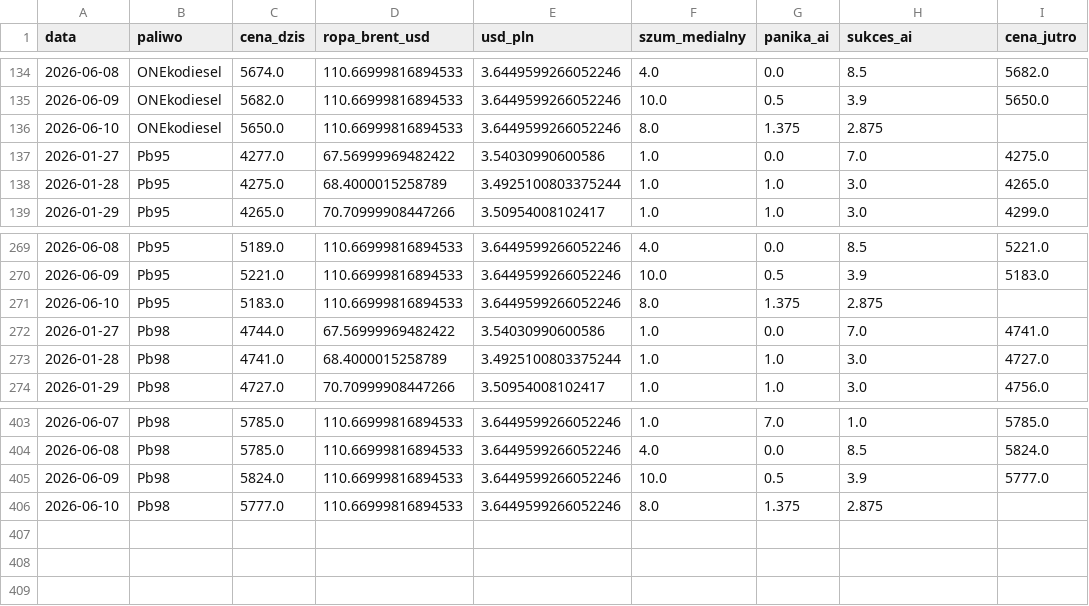
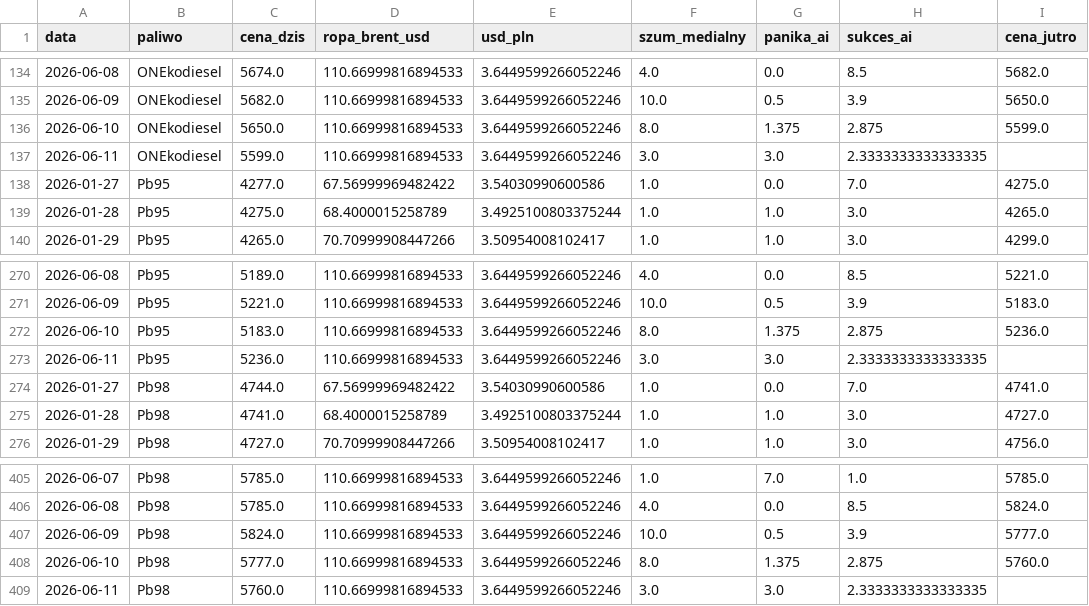
Before and after one commit to Majbor1/orlen_scraper, a CSV file: data/orlen_master_table.csv, drawn as a sheet; only a part is shown, gaps mark what is left out.

```diff
--- a/data/orlen_master_table.csv
+++ b/data/orlen_master_table.csv
@@ -135,3 +135,4 @@
 2026-06-09,ONEkodiesel,5682.0,110.66999816894533,3.6449599266052246,10.0,0.5,3.9,5650.0
-2026-06-10,ONEkodiesel,5650.0,110.66999816894533,3.6449599266052246,8.0,1.375,2.875,
+2026-06-10,ONEkodiesel,5650.0,110.66999816894533,3.6449599266052246,8.0,1.375,2.875,5599.0
+2026-06-11,ONEkodiesel,5599.0,110.66999816894533,3.6449599266052246,3.0,3.0,2.3333333333333335,
 2026-01-27,Pb95,4277.0,67.56999969482422,3.54030990600586,1.0,0.0,7.0,4275.0
@@ -270,3 +271,4 @@
 2026-06-09,Pb95,5221.0,110.66999816894533,3.6449599266052246,10.0,0.5,3.9,5183.0
-2026-06-10,Pb95,5183.0,110.66999816894533,3.6449599266052246,8.0,1.375,2.875,
+2026-06-10,Pb95,5183.0,110.66999816894533,3.6449599266052246,8.0,1.375,2.875,5236.0
+2026-06-11,Pb95,5236.0,110.66999816894533,3.6449599266052246,3.0,3.0,2.3333333333333335,
 2026-01-27,Pb98,4744.0,67.56999969482422,3.54030990600586,1.0,0.0,7.0,4741.0
@@ -405,2 +407,3 @@
 2026-06-09,Pb98,5824.0,110.66999816894533,3.6449599266052246,10.0,0.5,3.9,5777.0
-2026-06-10,Pb98,5777.0,110.66999816894533,3.6449599266052246,8.0,1.375,2.875,
+2026-06-10,Pb98,5777.0,110.66999816894533,3.6449599266052246,8.0,1.375,2.875,5760.0
+2026-06-11,Pb98,5760.0,110.66999816894533,3.6449599266052246,3.0,3.0,2.3333333333333335,
```
Also changed, not shown: data/cena_max.csv, data/ceny_orlen_zestawienie.csv, 4 other files.
